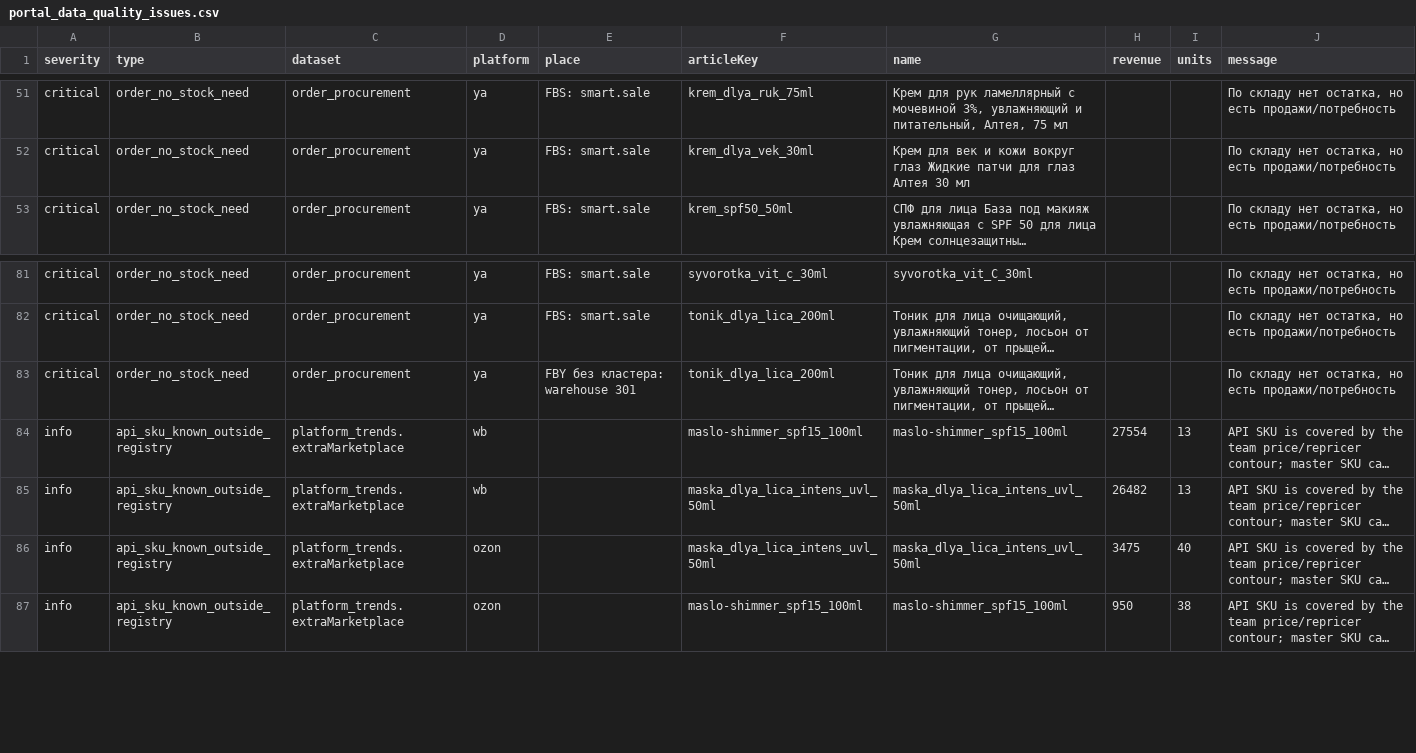
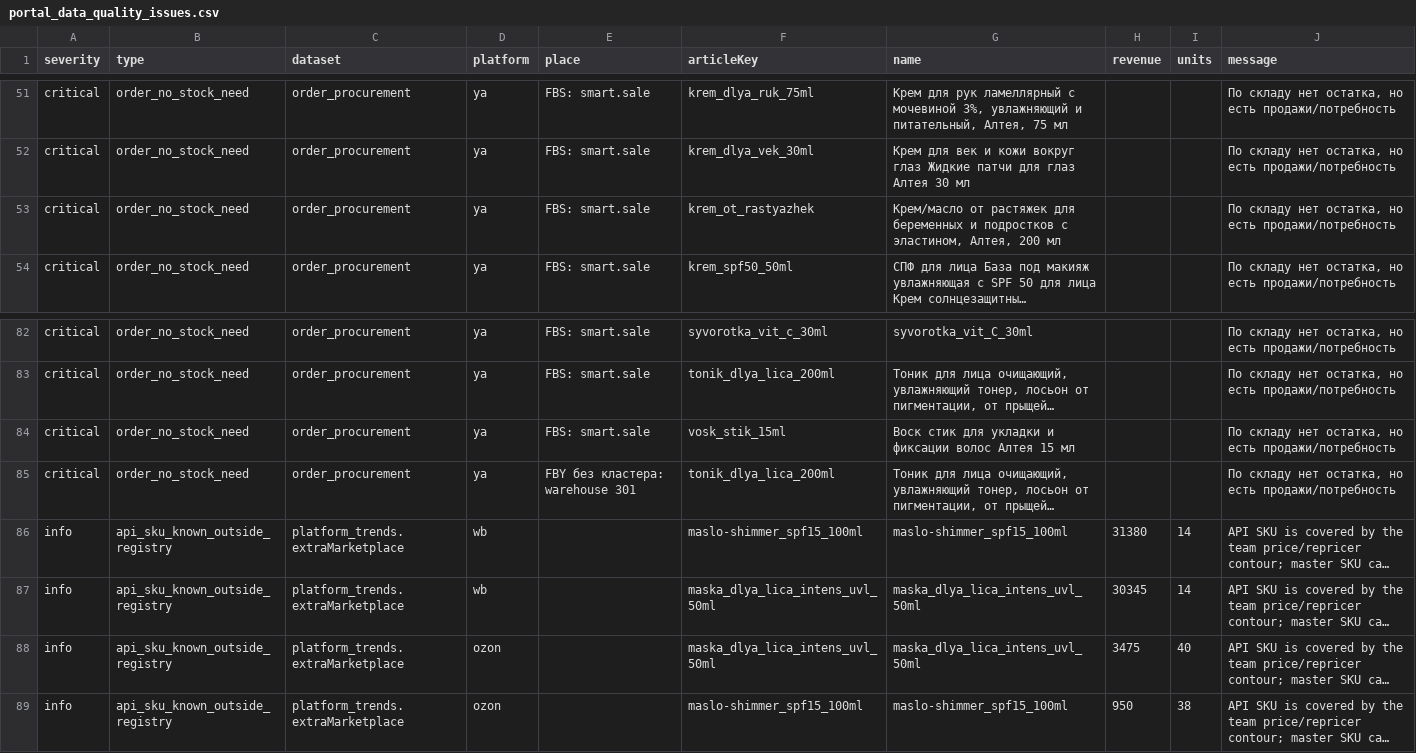
Before and after one commit to Alisia777/Harisma, a CSV file: data/portal_data_quality_issues.csv, drawn as a sheet; only a part is shown, gaps mark what is left out; long unchanged cells end in …; addresses are those after the commit; the diff names each change by its address in the sheet, - before the commit and + after, or states it on an @@ line.

Commit message:
[portal-full-update] Update portal data through July 28

```diff
--- a/data/portal_data_quality_issues.csv
+++ b/data/portal_data_quality_issues.csv
+row 53: critical | order_no_stock_need | order_procurement | ya | FBS: smart.sale | krem_ot_rastyazhek | Крем/масло от растяжек для беременных и подростков с эластином, Алтея, 200 мл |  |  | По складу нет остатка, но есть продажи/потребность
+row 84: critical | order_no_stock_need | order_procurement | ya | FBS: smart.sale | vosk_stik_15ml | Воск стик для укладки и фиксации волос Алтея 15 мл |  |  | По складу нет остатка, но есть продажи/потребность
-H86 (revenue): 27554
+H86 (revenue): 31380
-I86:I87 (units): 13
+I86:I87 (units): 14
-H87 (revenue): 26482
+H87 (revenue): 30345
```
Also changed, not shown: 52 other files.
